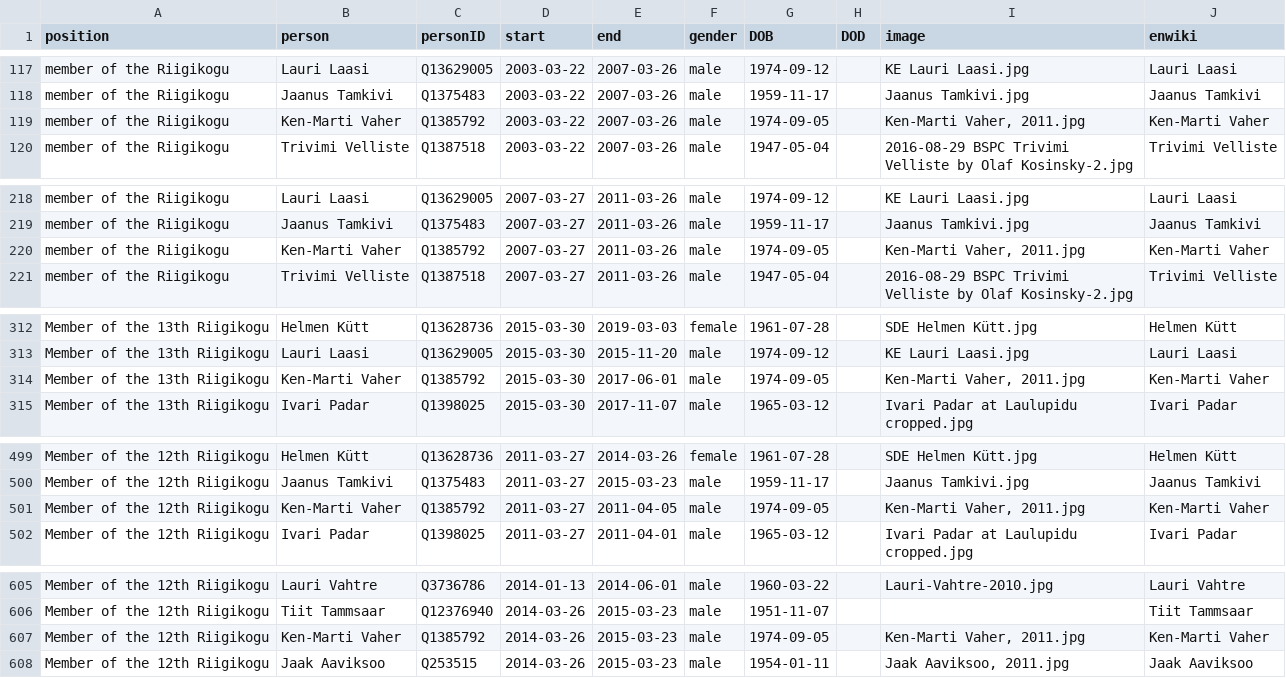
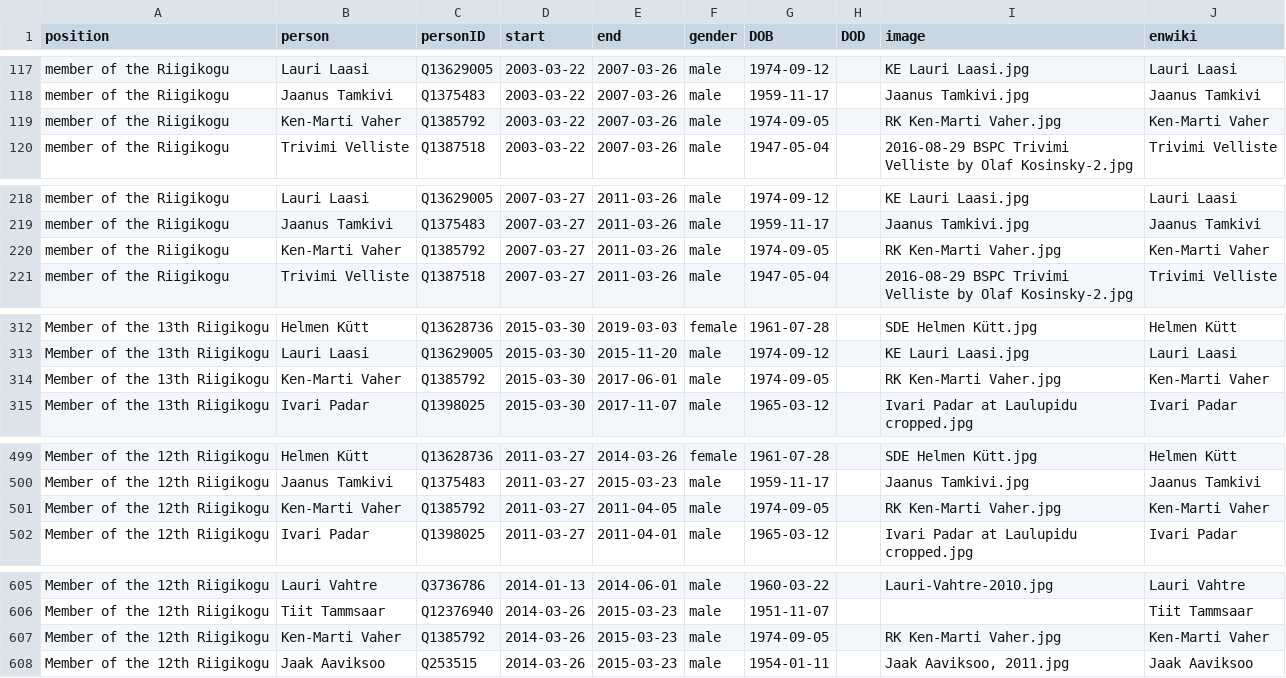
Before and after one commit to every-politician-scrapers/estonia, a CSV file: html/legislators.csv, drawn as a sheet; only a part is shown, gaps mark what is left out.

```diff
--- a/html/legislators.csv
+++ b/html/legislators.csv
@@ -118,3 +118,3 @@ member of the Riigikogu,Lauri Laasi,Q13629005,2003-03-22,2007-03-26,male,1974-09
 member of the Riigikogu,Jaanus Tamkivi,Q1375483,2003-03-22,2007-03-26,male,1959-11-17,,Jaanus Tamkivi.jpg,Jaanus Tamkivi
-member of the Riigikogu,Ken-Marti Vaher,Q1385792,2003-03-22,2007-03-26,male,1974-09-05,,"Ken-Marti Vaher, 2011.jpg",Ken-Marti Vaher
+member of the Riigikogu,Ken-Marti Vaher,Q1385792,2003-03-22,2007-03-26,male,1974-09-05,,RK Ken-Marti Vaher.jpg,Ken-Marti Vaher
 member of the Riigikogu,Trivimi Velliste,Q1387518,2003-03-22,2007-03-26,male,1947-05-04,,2016-08-29 BSPC Trivimi Velliste by Olaf Kosinsky-2.jpg,Trivimi Velliste
@@ -219,3 +219,3 @@ member of the Riigikogu,Lauri Laasi,Q13629005,2007-03-27,2011-03-26,male,1974-09
 member of the Riigikogu,Jaanus Tamkivi,Q1375483,2007-03-27,2011-03-26,male,1959-11-17,,Jaanus Tamkivi.jpg,Jaanus Tamkivi
-member of the Riigikogu,Ken-Marti Vaher,Q1385792,2007-03-27,2011-03-26,male,1974-09-05,,"Ken-Marti Vaher, 2011.jpg",Ken-Marti Vaher
+member of the Riigikogu,Ken-Marti Vaher,Q1385792,2007-03-27,2011-03-26,male,1974-09-05,,RK Ken-Marti Vaher.jpg,Ken-Marti Vaher
 member of the Riigikogu,Trivimi Velliste,Q1387518,2007-03-27,2011-03-26,male,1947-05-04,,2016-08-29 BSPC Trivimi Velliste by Olaf Kosinsky-2.jpg,Trivimi Velliste
@@ -313,3 +313,3 @@ Member of the 13th Riigikogu,Helmen Kütt,Q13628736,2015-03-30,2019-03-03,female
 Member of the 13th Riigikogu,Lauri Laasi,Q13629005,2015-03-30,2015-11-20,male,1974-09-12,,KE Lauri Laasi.jpg,Lauri Laasi
-Member of the 13th Riigikogu,Ken-Marti Vaher,Q1385792,2015-03-30,2017-06-01,male,1974-09-05,,"Ken-Marti Vaher, 2011.jpg",Ken-Marti Vaher
+Member of the 13th Riigikogu,Ken-Marti Vaher,Q1385792,2015-03-30,2017-06-01,male,1974-09-05,,RK Ken-Marti Vaher.jpg,Ken-Marti Vaher
 Member of the 13th Riigikogu,Ivari Padar,Q1398025,2015-03-30,2017-11-07,male,1965-03-12,,Ivari Padar at Laulupidu cropped.jpg,Ivari Padar
@@ -500,3 +500,3 @@ Member of the 12th Riigikogu,Helmen Kütt,Q13628736,2011-03-27,2014-03-26,female
 Member of the 12th Riigikogu,Jaanus Tamkivi,Q1375483,2011-03-27,2015-03-23,male,1959-11-17,,Jaanus Tamkivi.jpg,Jaanus Tamkivi
-Member of the 12th Riigikogu,Ken-Marti Vaher,Q1385792,2011-03-27,2011-04-05,male,1974-09-05,,"Ken-Marti Vaher, 2011.jpg",Ken-Marti Vaher
+Member of the 12th Riigikogu,Ken-Marti Vaher,Q1385792,2011-03-27,2011-04-05,male,1974-09-05,,RK Ken-Marti Vaher.jpg,Ken-Marti Vaher
 Member of the 12th Riigikogu,Ivari Padar,Q1398025,2011-03-27,2011-04-01,male,1965-03-12,,Ivari Padar at Laulupidu cropped.jpg,Ivari Padar
@@ -606,3 +606,3 @@ Member of the 12th Riigikogu,Lauri Vahtre,Q3736786,2014-01-13,2014-06-01,male,19
 Member of the 12th Riigikogu,Tiit Tammsaar,Q12376940,2014-03-26,2015-03-23,male,1951-11-07,,,Tiit Tammsaar
-Member of the 12th Riigikogu,Ken-Marti Vaher,Q1385792,2014-03-26,2015-03-23,male,1974-09-05,,"Ken-Marti Vaher, 2011.jpg",Ken-Marti Vaher
+Member of the 12th Riigikogu,Ken-Marti Vaher,Q1385792,2014-03-26,2015-03-23,male,1974-09-05,,RK Ken-Marti Vaher.jpg,Ken-Marti Vaher
 Member of the 12th Riigikogu,Jaak Aaviksoo,Q253515,2014-03-26,2015-03-23,male,1954-01-11,,"Jaak Aaviksoo, 2011.jpg",Jaak Aaviksoo
```
Also changed, not shown: html/holders21.csv.
